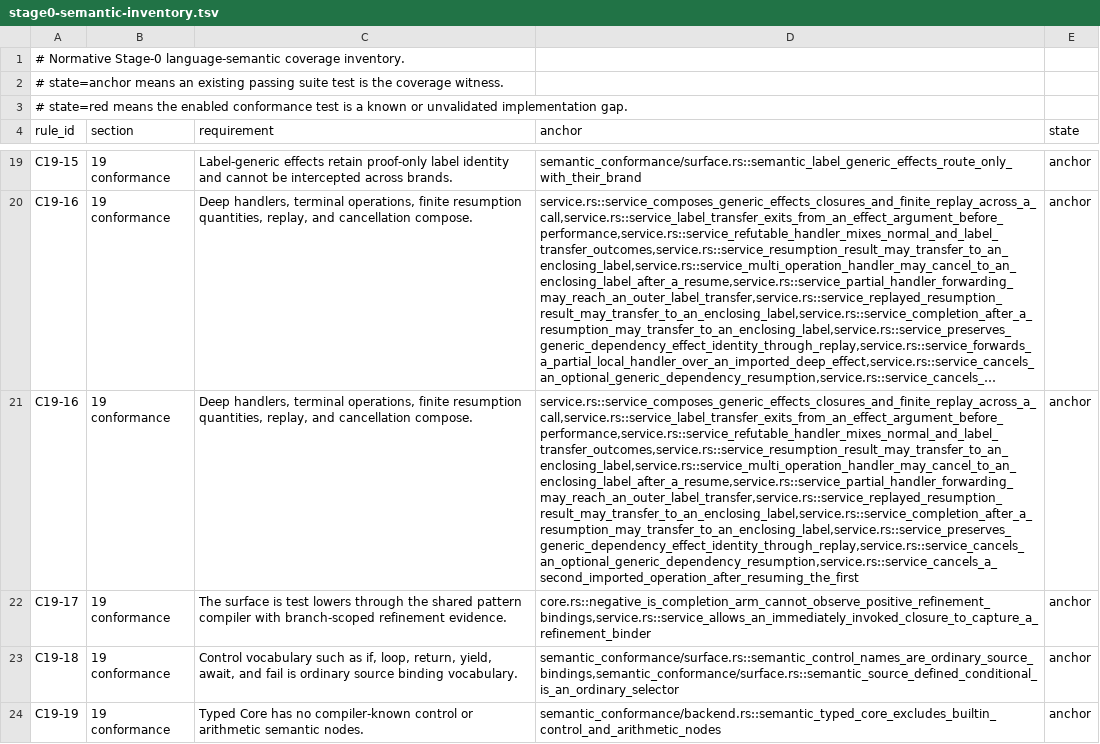
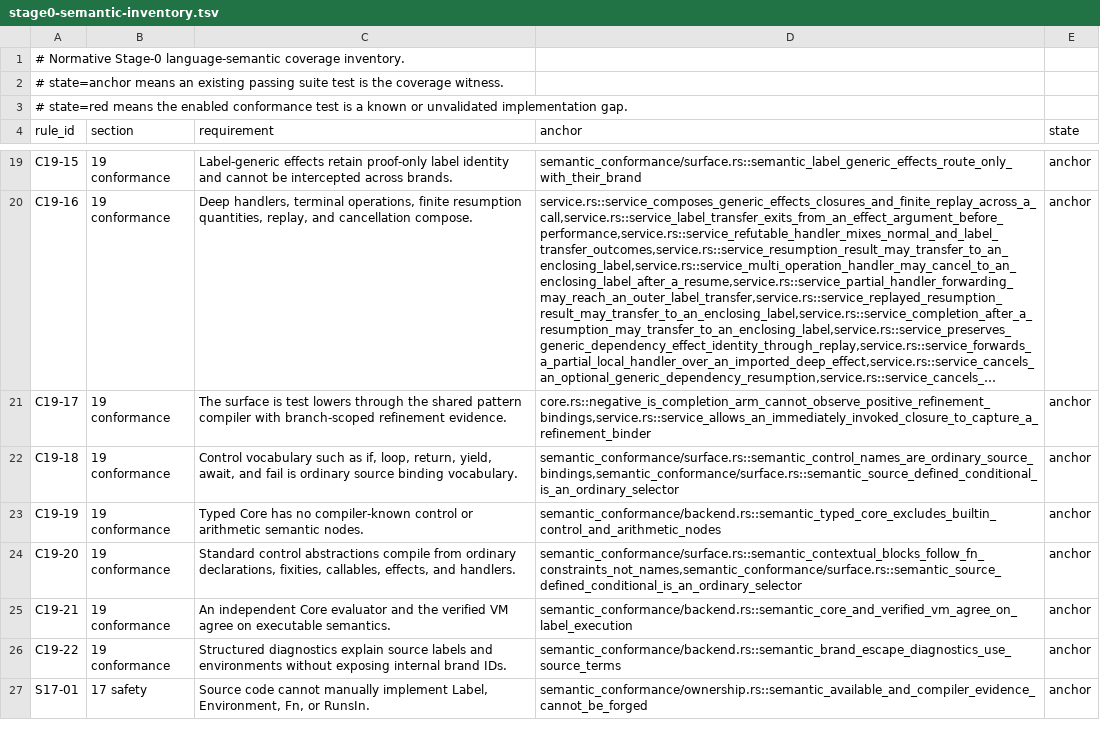
Before and after one commit to MalekiRe/glorious, a TSV file: docs/self-hosted-compiler/stage0-semantic-inventory.tsv, drawn as a sheet; only a part is shown, gaps mark what is left out; the shorter side is filled out with more unchanged rows; long unchanged cells end in …; the diff names each change by its address in the sheet, - before the commit and + after, or states it on an @@ line.

Commit message:
fix(docs): deduplicate semantic inventory witness

```diff
--- a/docs/self-hosted-compiler/stage0-semantic-inventory.tsv
+++ b/docs/self-hosted-compiler/stage0-semantic-inventory.tsv
-row 21: C19-16 | 19 conformance | Deep handlers, terminal operations, finite resumption quantities, replay, and cancellation compose. | service.rs::service_composes_generic_effects_closures_and_finite_replay_across_a_call,service.rs::service_label_transfer_exits_from_an_effect_argument_before_performance,service.rs::service_refutable_handler_mixes_normal_and_label_transfer_outcomes,service.rs::service_resumption_result_may_transfer_to_an_enclosing_label,service.rs::service_multi_operation_handler_may_cancel_to_an_enclosing_label_after_a_resume,service.rs::service_partial_handler_forwarding_may_reach_an_outer_label_transfer,service.rs::service_replayed_resumption_result_may_transfer_to_an_enclosing_label,service.rs::service_completion_after_a_resumption_may_transfer_to_an_enclosing_label,service.rs::service_preserves_generic_dependency_effect_identity_through_replay,service.rs::service_cancels_an_optional_generic_dependency_resumption,service.rs::service_cancels_a_second_imported_operation_after_resuming_the_first | anchor
```
